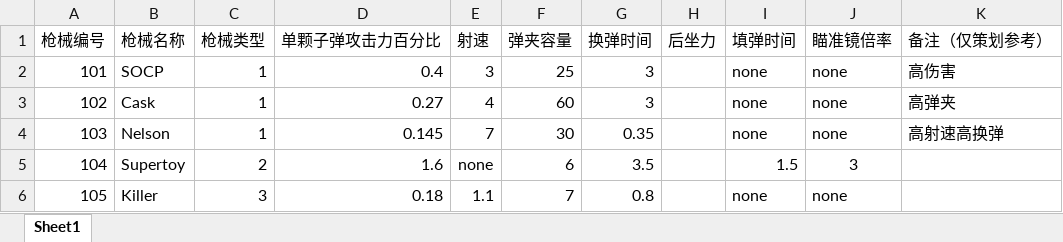
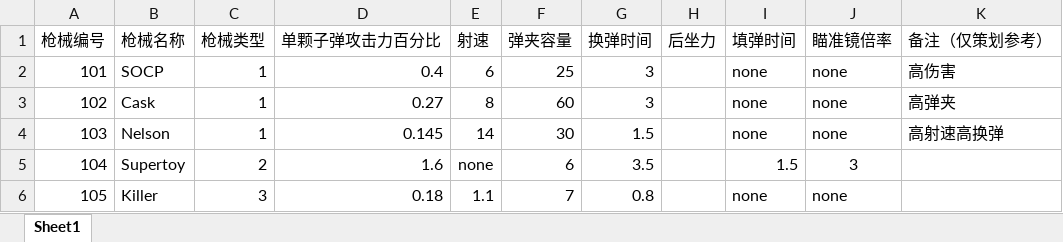
Before and after one commit to wzwqhfy/gunfire_config_table, an Excel workbook: 策划用_配置表/gun.xlsx, sheet Sheet1, drawn as a sheet; values as stored, in another font and other column widths than the file's, no borders; the diff names each change by its address in the sheet, - before the commit and + after, or states it on an @@ line.

Commit message:
武器配置更新

```diff
--- a/策划用_配置表/gun.xlsx (sheet Sheet1)
+++ b/策划用_配置表/gun.xlsx (sheet Sheet1)
-E2 (射速): 3
+E2 (射速): 6
-E3 (射速): 4
+E3 (射速): 8
-E4 (射速): 7
+E4 (射速): 14
-G4 (换弹时间): 0.35
+G4 (换弹时间): 1.5
```
